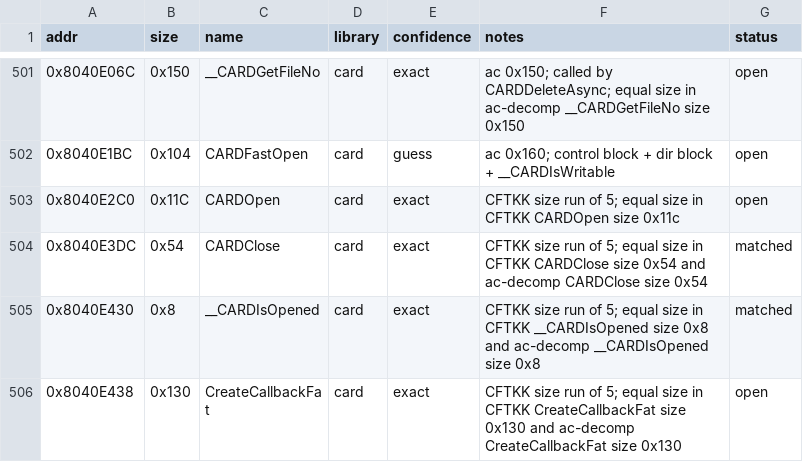
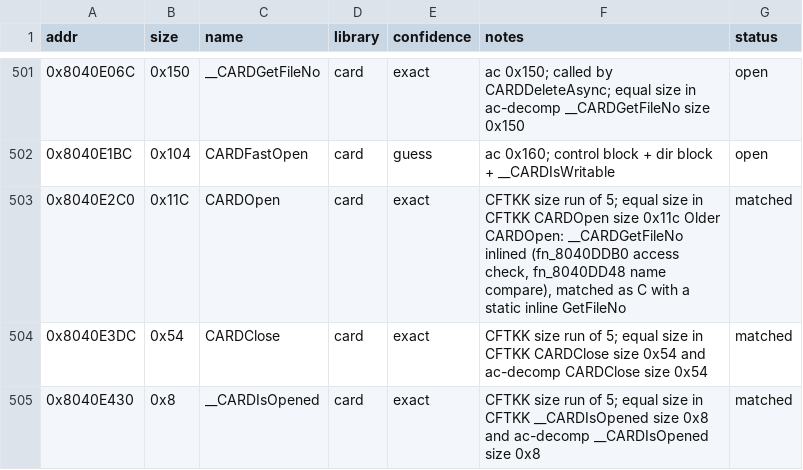
Before and after one commit to Esoteric-Engineer/mnroi, a TSV file: docs/sdk_queue.tsv, drawn as a sheet; only a part is shown, gaps mark what is left out; the shorter side is filled out with more unchanged rows.

Commit message:
Match CARDOpen (Dolphin/card/CARDOpen.c)

```diff
--- a/docs/sdk_queue.tsv
+++ b/docs/sdk_queue.tsv
@@ -502,3 +502,3 @@ addr	size	name	library	confidence	notes	status
 0x8040E1BC	0x104	CARDFastOpen	card	guess	ac 0x160; control block + dir block + __CARDIsWritable	open
-0x8040E2C0	0x11C	CARDOpen	card	exact	CFTKK size run of 5; equal size in CFTKK CARDOpen size 0x11c	open
+0x8040E2C0	0x11C	CARDOpen	card	exact	CFTKK size run of 5; equal size in CFTKK CARDOpen size 0x11c Older CARDOpen: __CARDGetFileNo inlined (fn_8040DDB0 access check, fn_8040DD48 name compare), matched as C with a static inline GetFileNo	matched
 0x8040E3DC	0x54	CARDClose	card	exact	CFTKK size run of 5; equal size in CFTKK CARDClose size 0x54 and ac-decomp CARDClose size 0x54	matched
```
Also changed, not shown: 4 other files.
